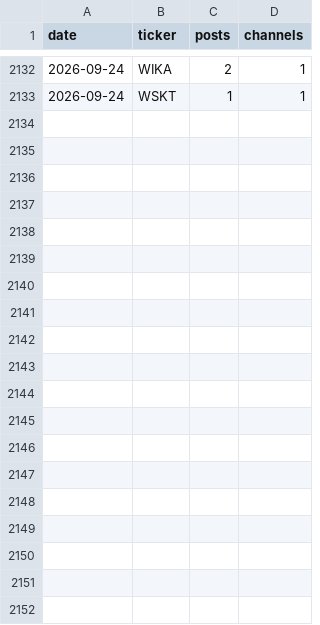
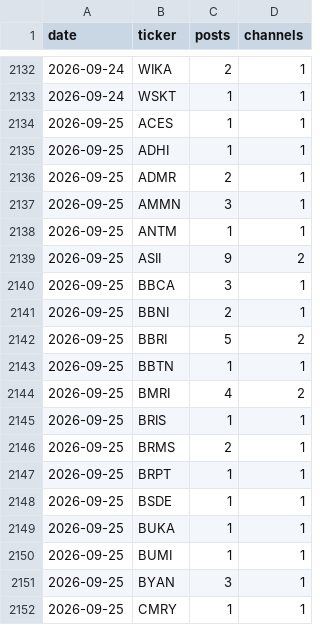
Before and after one commit to andrebenas77/idx-telegram-screener, a CSV file: data/history.csv, drawn as a sheet; only a part is shown, gaps mark what is left out; the diff covers the shown part only.

```diff
--- a/data/history.csv
+++ b/data/history.csv
@@ -2133 +2133,20 @@ date,ticker,posts,channels
 2026-09-24,WSKT,1,1
+2026-09-25,ACES,1,1
+2026-09-25,ADHI,1,1
+2026-09-25,ADMR,2,1
+2026-09-25,AMMN,3,1
+2026-09-25,ANTM,1,1
+2026-09-25,ASII,9,2
+2026-09-25,BBCA,3,1
+2026-09-25,BBNI,2,1
+2026-09-25,BBRI,5,2
+2026-09-25,BBTN,1,1
+2026-09-25,BMRI,4,2
+2026-09-25,BRIS,1,1
+2026-09-25,BRMS,2,1
+2026-09-25,BRPT,1,1
+2026-09-25,BSDE,1,1
+2026-09-25,BUKA,1,1
+2026-09-25,BUMI,1,1
+2026-09-25,BYAN,3,1
+2026-09-25,CMRY,1,1
```
Also changed, not shown: 28 added rows elsewhere in this file, docs/history.csv, 2 other files.
